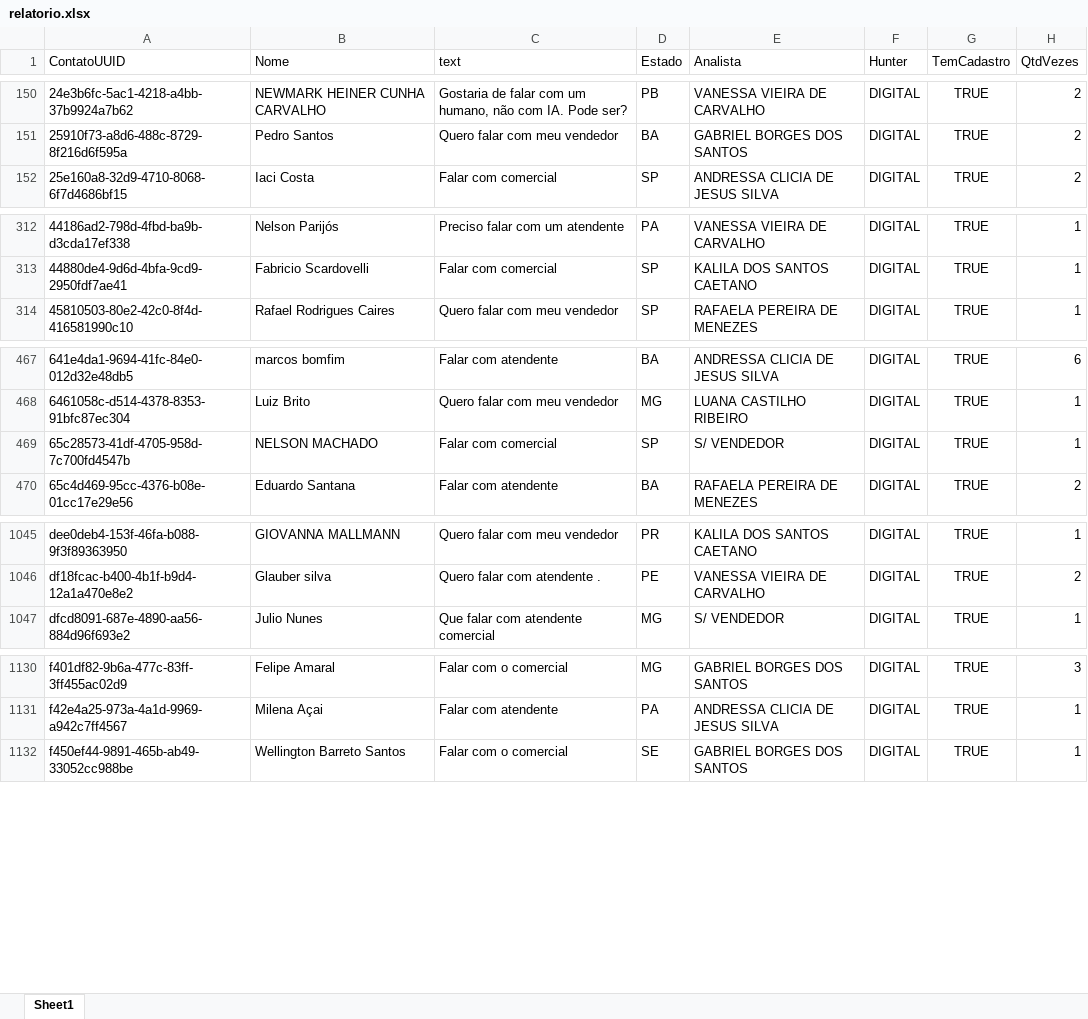
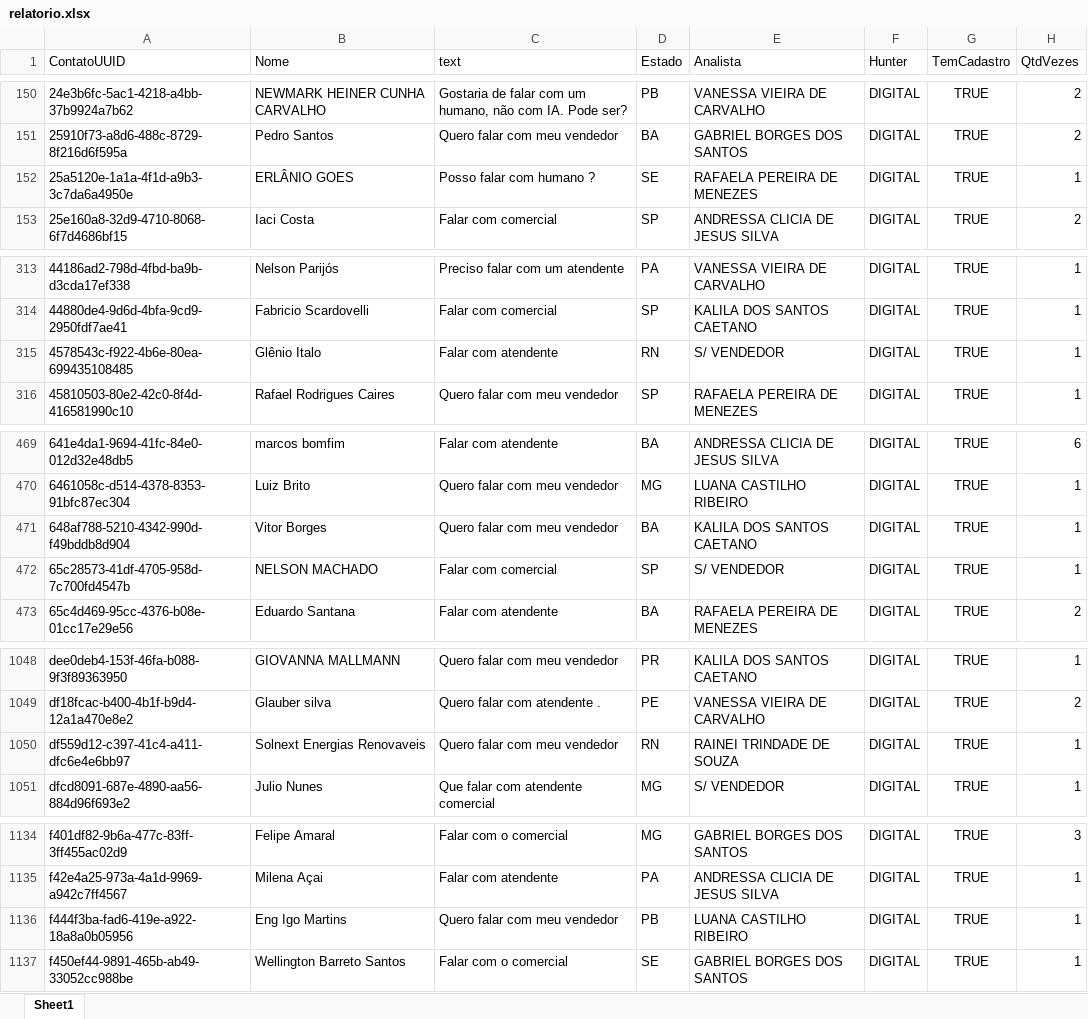
Before and after one commit to Marketing-Amara/weni-relatorio, an Excel workbook: output/relatorio.xlsx, sheet Sheet1, drawn as a sheet; only a part is shown, gaps mark what is left out; values as stored, in another font and other column widths than the file's, no borders; the diff covers the shown part only; the diff names each change by its address in the sheet, - before the commit and + after, or states it on an @@ line.

```diff
--- a/output/relatorio.xlsx (sheet Sheet1)
+++ b/output/relatorio.xlsx (sheet Sheet1)
+row 152: 25a5120e-1a1a-4f1d-a9b3-3c7da6a4950e | ERLÂNIO GOES | Posso falar com humano ? | SE | RAFAELA PEREIRA DE MENEZES | DIGITAL | TRUE | 1
+row 315: 4578543c-f922-4b6e-80ea-699435108485 | Glênio Italo | Falar com atendente | RN | S/ VENDEDOR | DIGITAL | TRUE | 1
+row 471: 648af788-5210-4342-990d-f49bddb8d904 | Vitor Borges | Quero falar com meu vendedor | BA | KALILA DOS SANTOS CAETANO | DIGITAL | TRUE | 1
+row 1050: df559d12-c397-41c4-a411-dfc6e4e6bb97 | Solnext Energias Renovaveis | Quero falar com meu vendedor | RN | RAINEI TRINDADE DE SOUZA | DIGITAL | TRUE | 1
+row 1136: f444f3ba-fad6-419e-a922-18a8a0b05956 | Eng Igo Martins | Quero falar com meu vendedor | PB | LUANA CASTILHO RIBEIRO | DIGITAL | TRUE | 1
```
Also changed, not shown: 11 edited cells elsewhere in this sheet.
